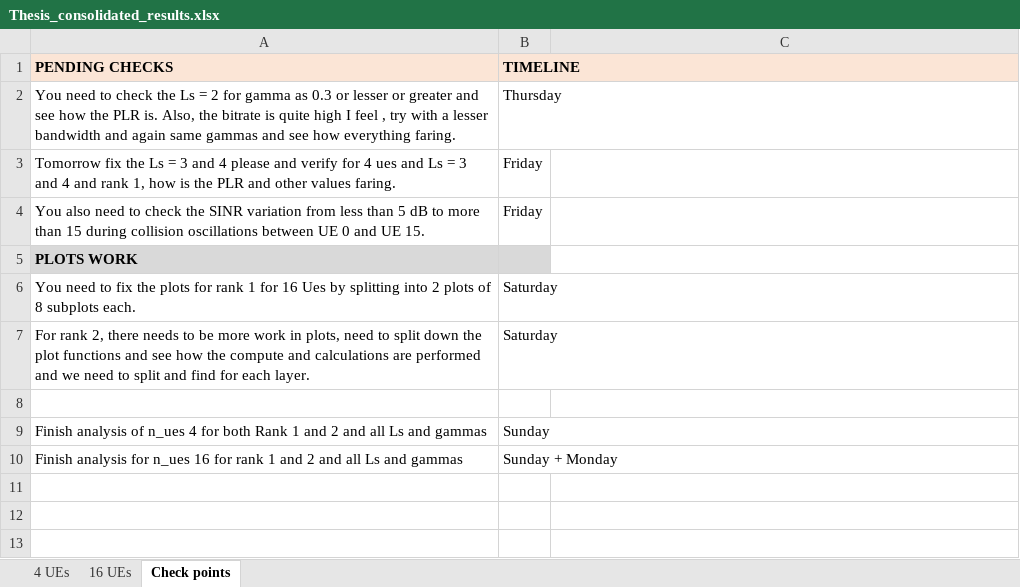
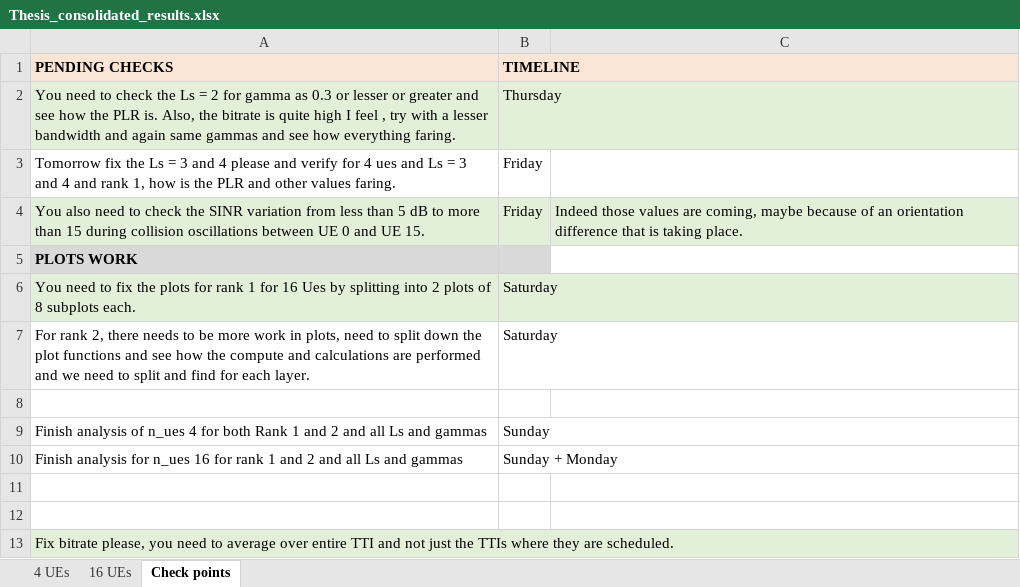
Before and after one commit to jmoraispk/5GSXRSIM, an Excel workbook: Thesis_consolidated_results.xlsx, sheet Check points, drawn as a sheet; values as stored, in another font and other column widths than the file's, no borders; the diff names each change by its address in the sheet, - before the commit and + after, or states it on an @@ line.

```diff
--- a/Thesis_consolidated_results.xlsx (sheet Check points)
+++ b/Thesis_consolidated_results.xlsx (sheet Check points)
-A2:B2 fill: none
+A2:B2 fill: #E2F0D9
-A4:C4 fill: none
+A4:C4 fill: #E2F0D9
-C4: (empty)
+C4: Indeed those values are coming, maybe because of an orientation difference that is taking place.
-A6:B6 fill: none
+A6:B6 fill: #E2F0D9
+row 11: (empty)
+row 12: (empty)
+row 13: Fix bitrate please, you need to average over entire TTI and not just the TTIs where they are scheduled.
```
Also changed, not shown: sheet 16 UEs, sheet 4 UEs, 2 other files.
